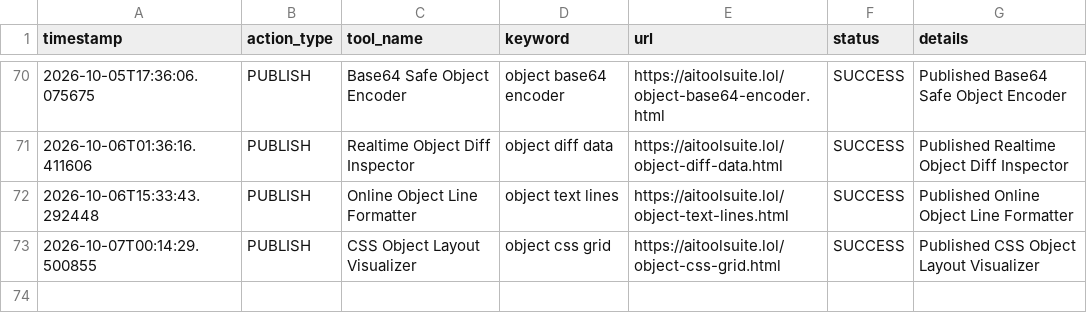
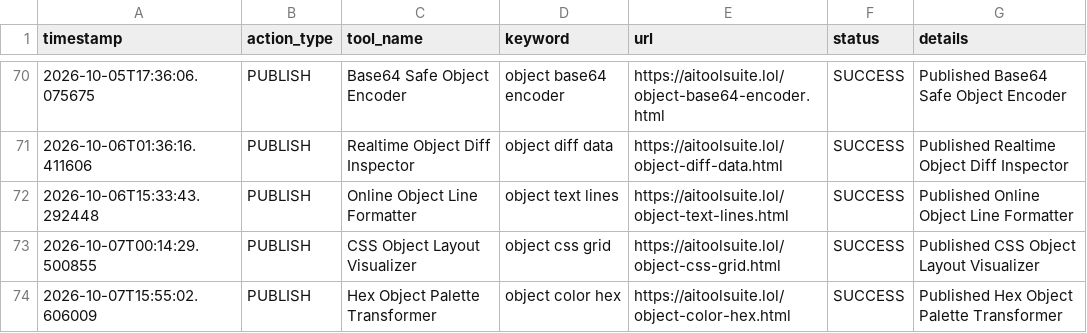
Before and after one commit to jarvissing/aitoolsuite.lol, a CSV file: logs/action_log.csv, drawn as a sheet; only a part is shown, gaps mark what is left out; the diff names each change by its address in the sheet, - before the commit and + after, or states it on an @@ line.

Commit message:
Auto-publish daily tool & update sitemap [skip ci]

```diff
--- a/logs/action_log.csv
+++ b/logs/action_log.csv
+row 74: 2026-10-07T15:55:02.606009 | PUBLISH | Hex Object Palette Transformer | object color hex | https://aitoolsuite.lol/object-color-hex.html | SUCCESS | Published Hex Object Palette Transformer
```
Also changed, not shown: 6 other files.
